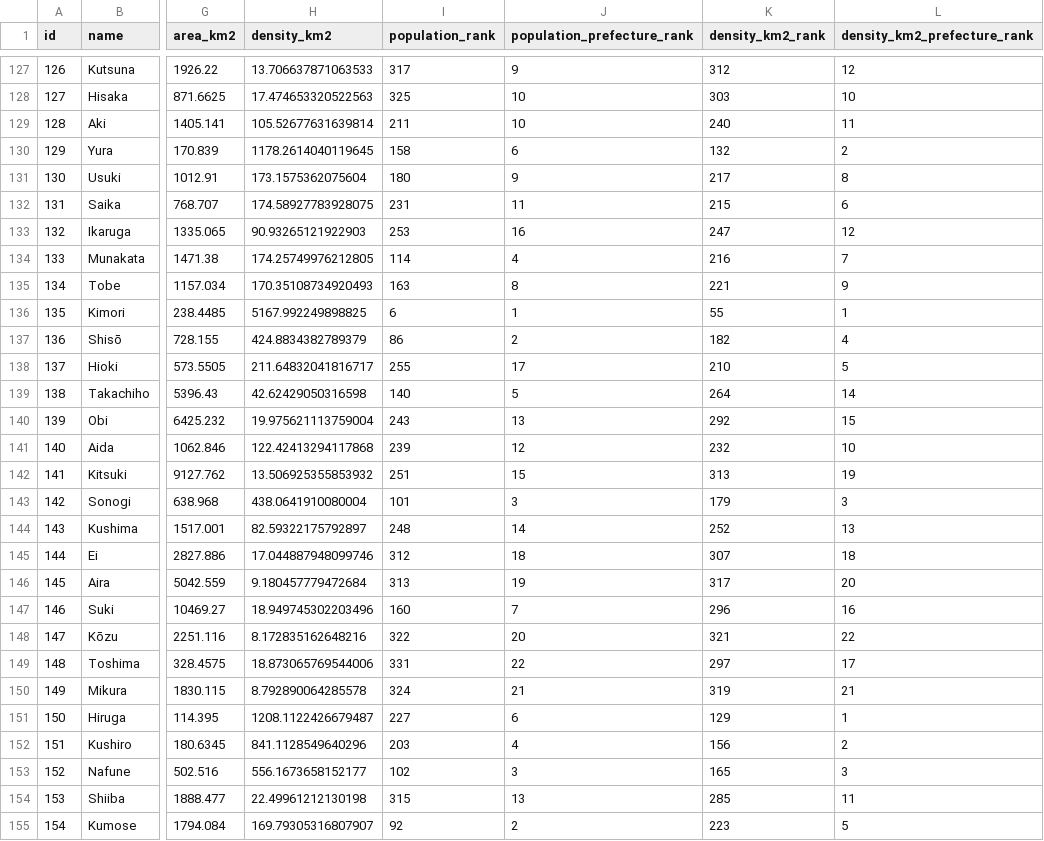
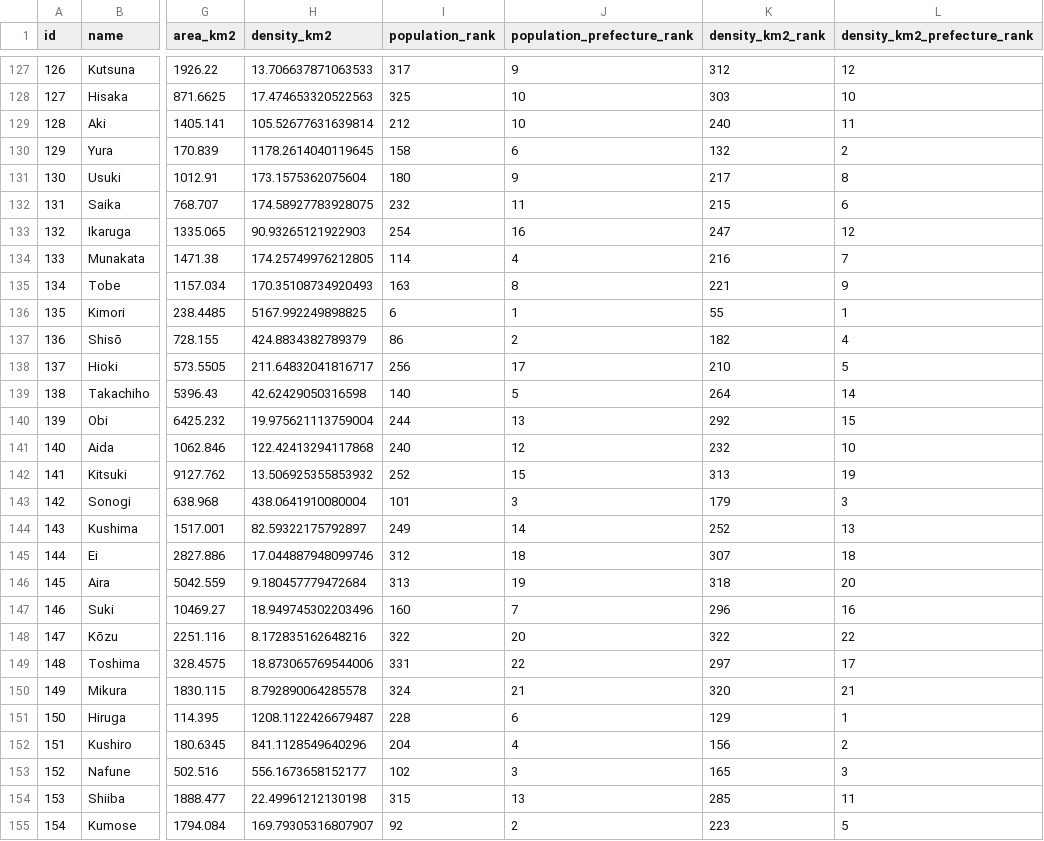
Before and after one commit to Teeachee/Tayichi-Interactive-Map, a CSV file: subdivisions.csv, drawn as a sheet; only a part is shown, gaps mark what is left out; the diff covers the shown part only; the diff names each change by its address in the sheet, - before the commit and + after, or states it on an @@ line.

```diff
--- a/subdivisions.csv
+++ b/subdivisions.csv
-I129 (population_rank): 211
+I129 (population_rank): 212
-I132 (population_rank): 231
+I132 (population_rank): 232
-I133 (population_rank): 253
+I133 (population_rank): 254
-I138 (population_rank): 255
+I138 (population_rank): 256
-I140 (population_rank): 243
+I140 (population_rank): 244
-I141 (population_rank): 239
+I141 (population_rank): 240
-I142 (population_rank): 251
+I142 (population_rank): 252
-I144 (population_rank): 248
+I144 (population_rank): 249
-K146 (density_km2_rank): 317
+K146 (density_km2_rank): 318
-K148 (density_km2_rank): 321
+K148 (density_km2_rank): 322
-K150 (density_km2_rank): 319
+K150 (density_km2_rank): 320
-I151 (population_rank): 227
+I151 (population_rank): 228
-I152 (population_rank): 203
+I152 (population_rank): 204
```
Also changed, not shown: 140 edited cells elsewhere in this file, prefectures.csv, 1 other file.
